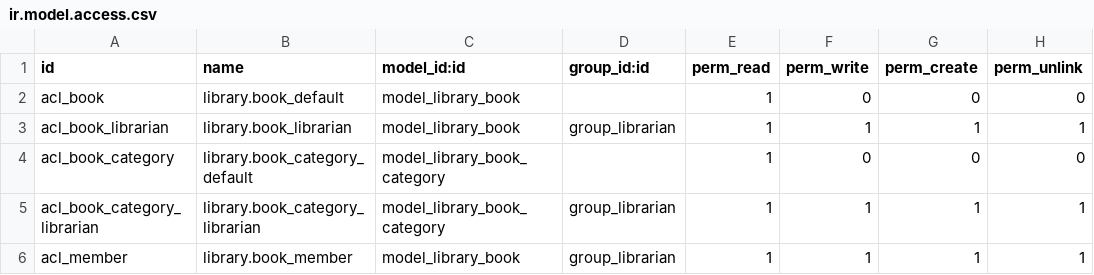
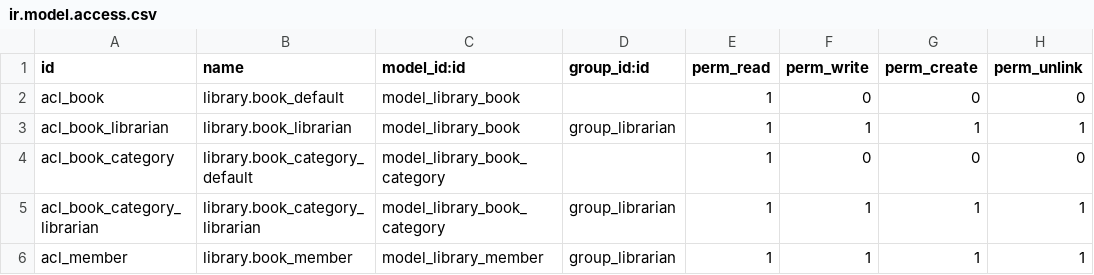
Before and after one commit to A18GabrielSM/ejercicios, a CSV file: Chapter06/r10_sorting_recordset/my_library/security/ir.model.access.csv, drawn as a sheet.

Commit message:
Habia un error en la linea

```diff
--- a/Chapter06/r10_sorting_recordset/my_library/security/ir.model.access.csv
+++ b/Chapter06/r10_sorting_recordset/my_library/security/ir.model.access.csv
@@ -5,2 +5,2 @@ acl_book_category,library.book_category_default,model_library_book_category,,1,0
 acl_book_category_librarian,library.book_category_librarian,model_library_book_category,group_librarian,1,1,1,1
-acl_member,library.book_member,model_library_book,group_librarian,1,1,1,1
+acl_member,library.book_member,model_library_member,group_librarian,1,1,1,1
```
